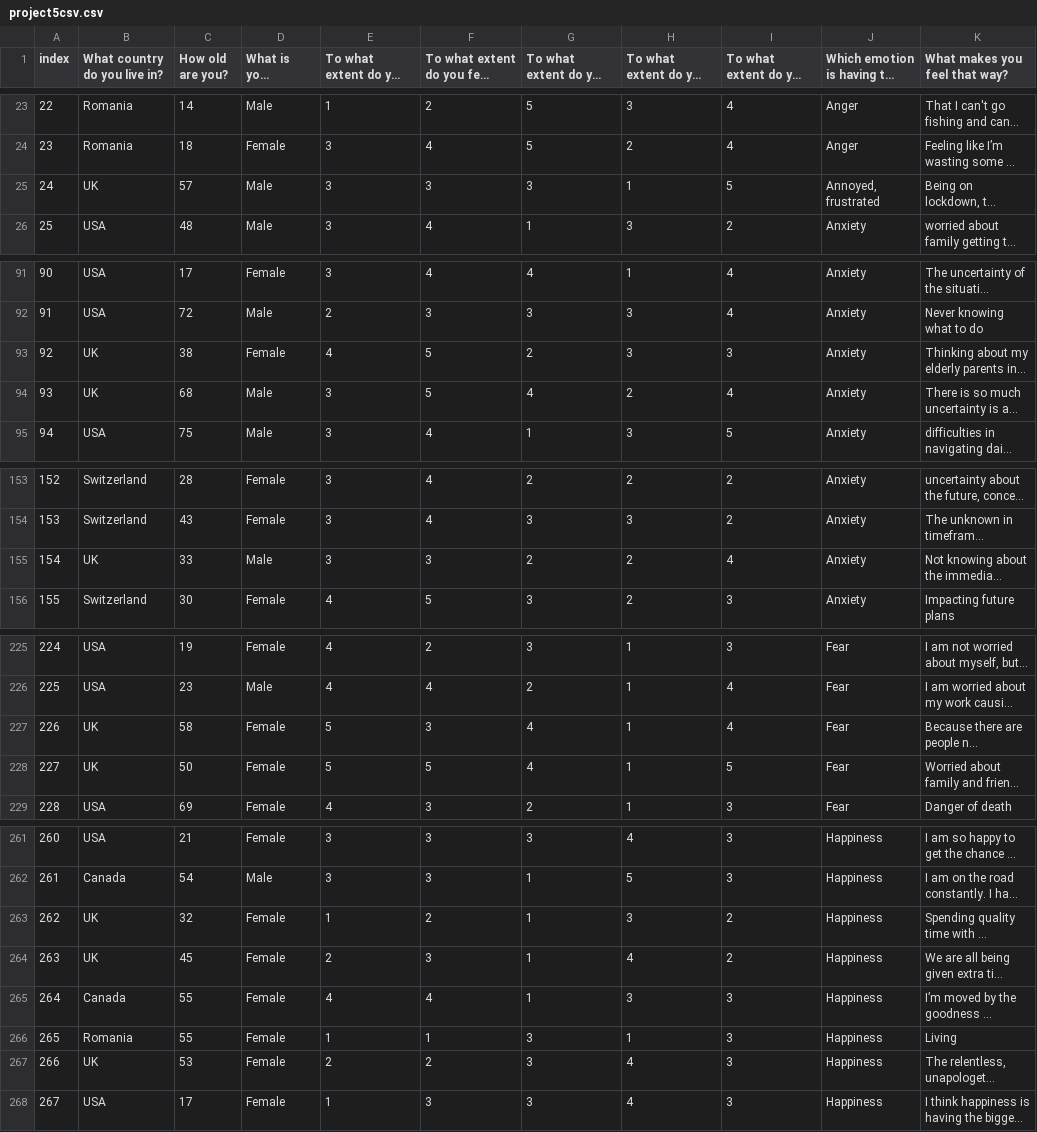
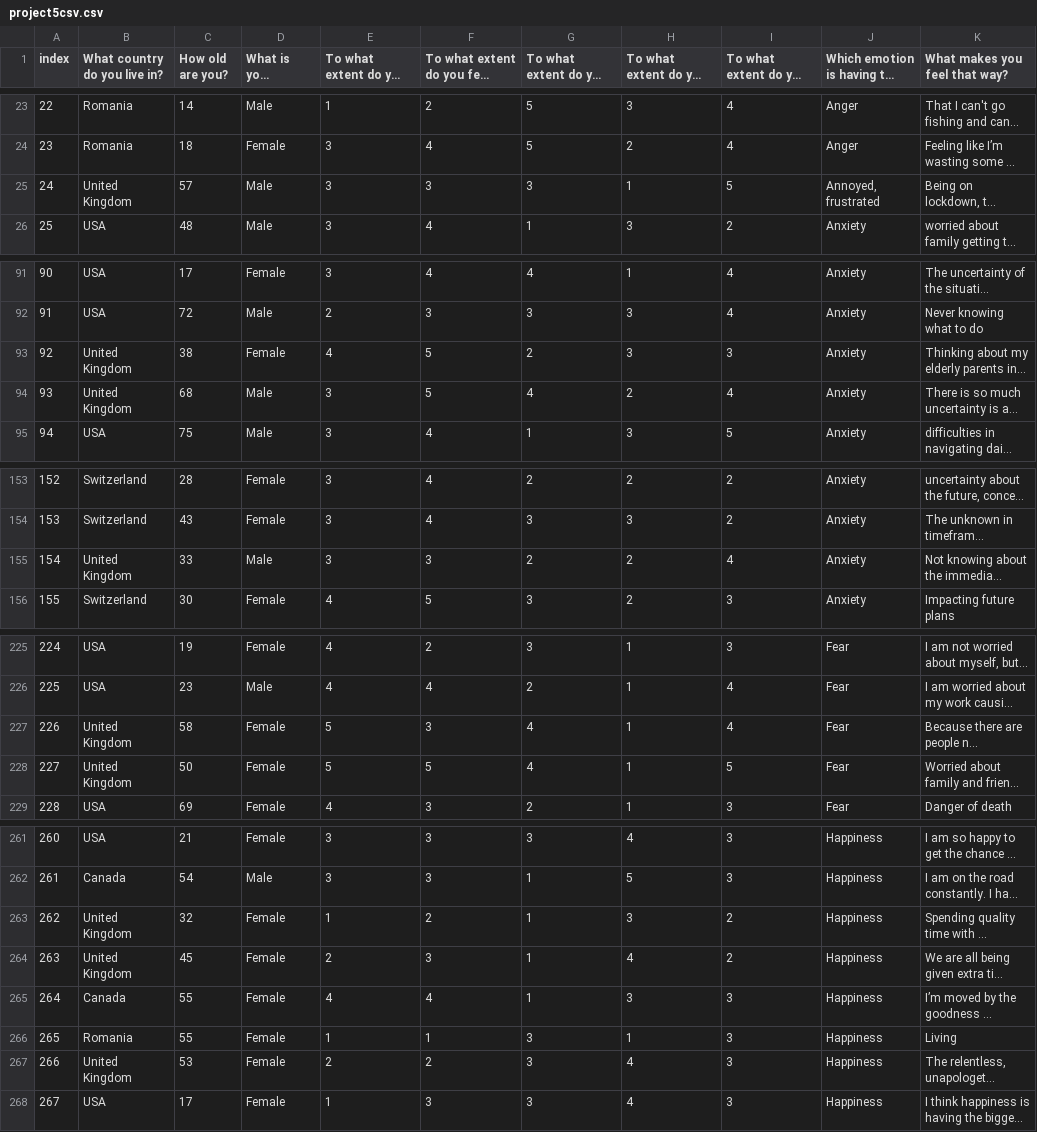
Before and after one commit to ymadh/CSCI4710_6710_Group12, a CSV file: hw5-part2/data/project5csv.csv, drawn as a sheet; only a part is shown, gaps mark what is left out; long unchanged cells end in …; the diff covers the shown part only; the diff names each change by its address in the sheet, - before the commit and + after, or states it on an @@ line.

Commit message:
cleaned up data, had to use my own sql import mac might be different

```diff
--- a/hw5-part2/data/project5csv.csv
+++ b/hw5-part2/data/project5csv.csv
-B25 (What country do you live in?): UK
+B25 (What country do you live in?): United Kingdom
-B93:B94 (What country do you live in?): UK
+B93:B94 (What country do you live in?): United Kingdom
-B155 (What country do you live in?): UK
+B155 (What country do you live in?): United Kingdom
-B227:B228 (What country do you live in?): UK
+B227:B228 (What country do you live in?): United Kingdom
-B263:B264 (What country do you live in?): UK
+B263:B264 (What country do you live in?): United Kingdom
-B267 (What country do you live in?): UK
+B267 (What country do you live in?): United Kingdom
```
Also changed, not shown: 6 edited cells elsewhere in this file, 6 other files.
